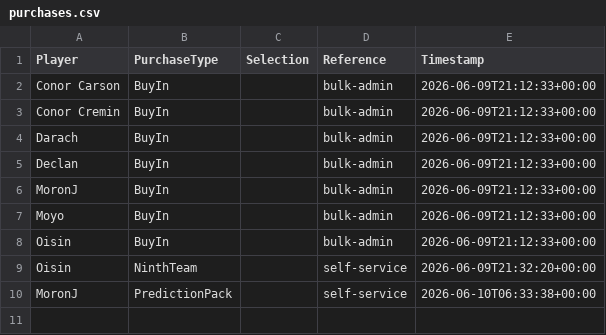
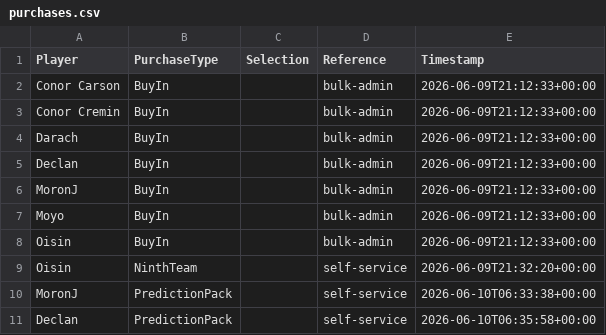
Before and after one commit to oisincarroll296/wc2026-sweepstake-BSC, a CSV file: data/purchases.csv, drawn as a sheet; the diff names each change by its address in the sheet, - before the commit and + after, or states it on an @@ line.

Commit message:
Purchase: Declan PredictionPack

```diff
--- a/data/purchases.csv
+++ b/data/purchases.csv
+row 11: Declan | PredictionPack |  | self-service | 2026-06-10T06:35:58+00:00
```
